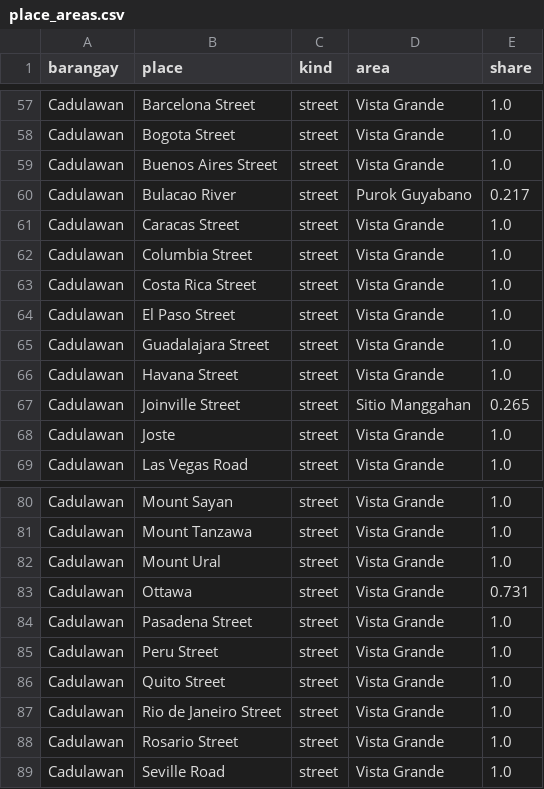
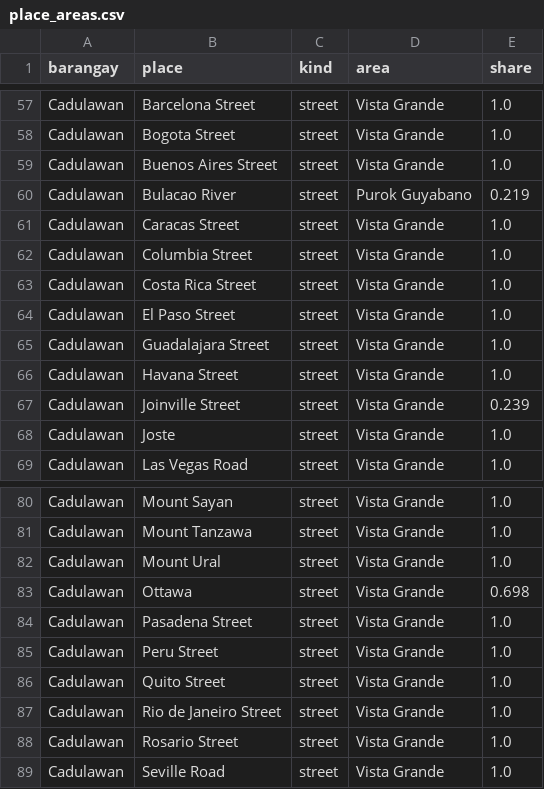
Before and after one commit to Geoalert-team/Geoalert, a CSV file: backend/apps/barangays/data/puroks/place_areas.csv, drawn as a sheet; only a part is shown, gaps mark what is left out.

```diff
--- a/backend/apps/barangays/data/puroks/place_areas.csv
+++ b/backend/apps/barangays/data/puroks/place_areas.csv
@@ -59,3 +59,3 @@ Cadulawan,Bogota Street,street,Vista Grande,1.0
 Cadulawan,Buenos Aires Street,street,Vista Grande,1.0
-Cadulawan,Bulacao River,street,Purok Guyabano,0.217
+Cadulawan,Bulacao River,street,Purok Guyabano,0.219
 Cadulawan,Caracas Street,street,Vista Grande,1.0
@@ -66,3 +66,3 @@ Cadulawan,Guadalajara Street,street,Vista Grande,1.0
 Cadulawan,Havana Street,street,Vista Grande,1.0
-Cadulawan,Joinville Street,street,Sitio Manggahan,0.265
+Cadulawan,Joinville Street,street,Vista Grande,0.239
 Cadulawan,Joste,street,Vista Grande,1.0
@@ -82,3 +82,3 @@ Cadulawan,Mount Tanzawa,street,Vista Grande,1.0
 Cadulawan,Mount Ural,street,Vista Grande,1.0
-Cadulawan,Ottawa,street,Vista Grande,0.731
+Cadulawan,Ottawa,street,Vista Grande,0.698
 Cadulawan,Pasadena Street,street,Vista Grande,1.0
```
Also changed, not shown: 3 other files.
